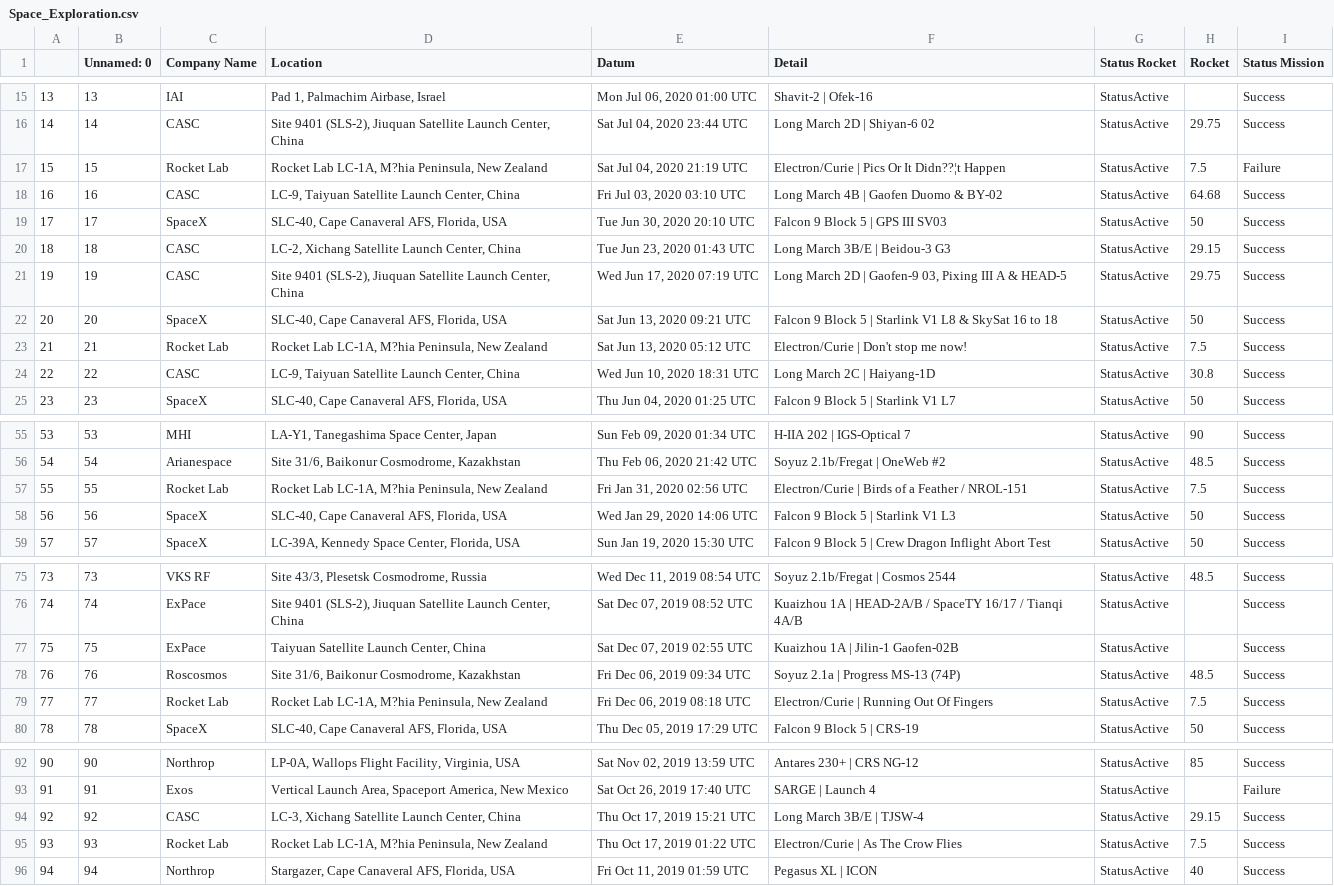
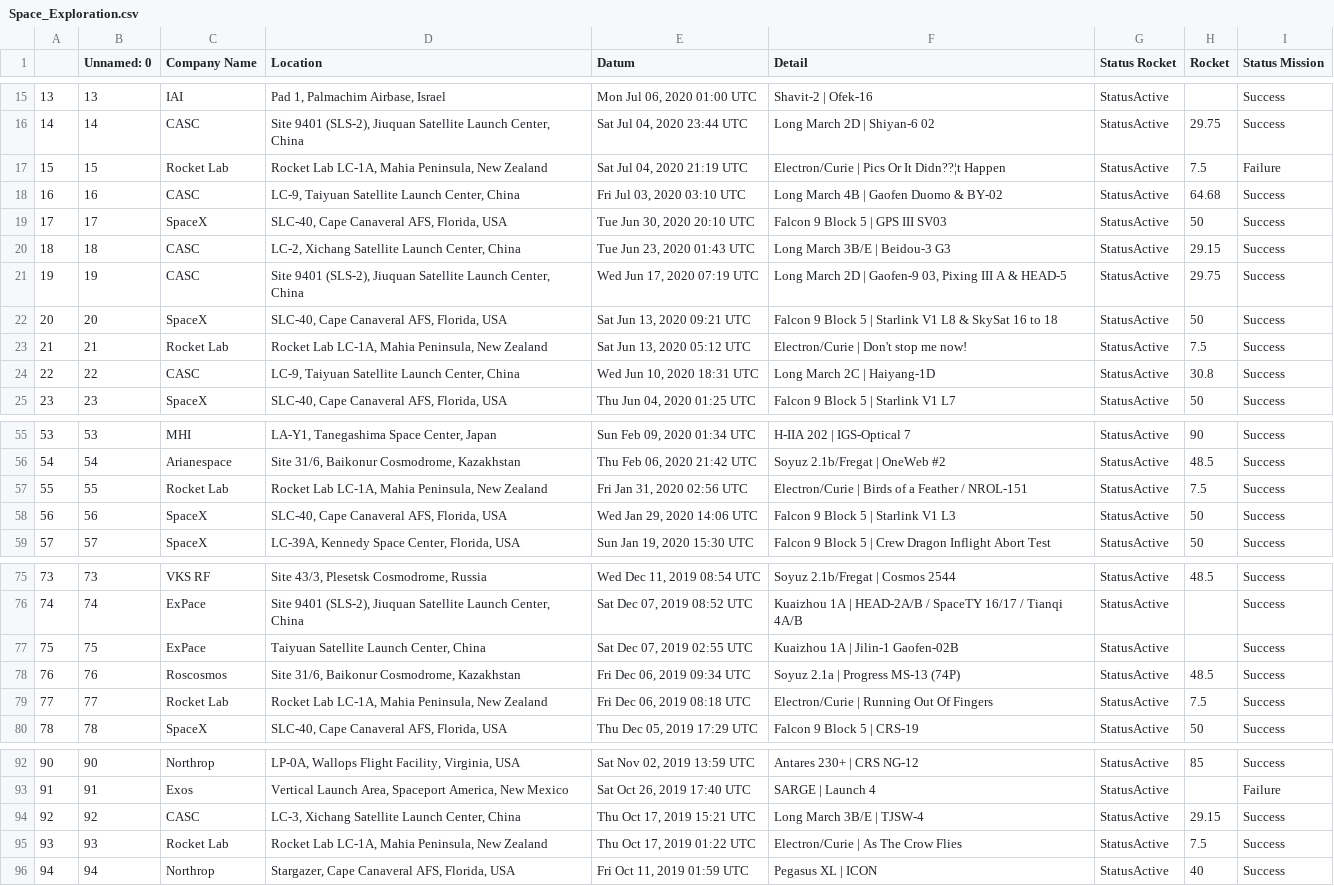
Before and after one commit to debjitpal5040/Space-Exploration, a CSV file: datasets/Space_Exploration.csv, drawn as a sheet; only a part is shown, gaps mark what is left out; the diff covers the shown part only; the diff names each change by its address in the sheet, - before the commit and + after, or states it on an @@ line.

```diff
--- a/datasets/Space_Exploration.csv
+++ b/datasets/Space_Exploration.csv
-D17 (Location): …Lab LC-1A, M?hia Peninsula, New…
+D17 (Location): …Lab LC-1A, Mahia Peninsula, New…
-D23 (Location): …Lab LC-1A, M?hia Peninsula, New…
+D23 (Location): …Lab LC-1A, Mahia Peninsula, New…
-D57 (Location): …Lab LC-1A, M?hia Peninsula, New…
+D57 (Location): …Lab LC-1A, Mahia Peninsula, New…
-D79 (Location): …Lab LC-1A, M?hia Peninsula, New…
+D79 (Location): …Lab LC-1A, Mahia Peninsula, New…
-D95 (Location): …Lab LC-1A, M?hia Peninsula, New…
+D95 (Location): …Lab LC-1A, Mahia Peninsula, New…
```
Also changed, not shown: 8 edited cells elsewhere in this file, datasets/Space_Exploration_Cleaned.csv, 27 other files.
